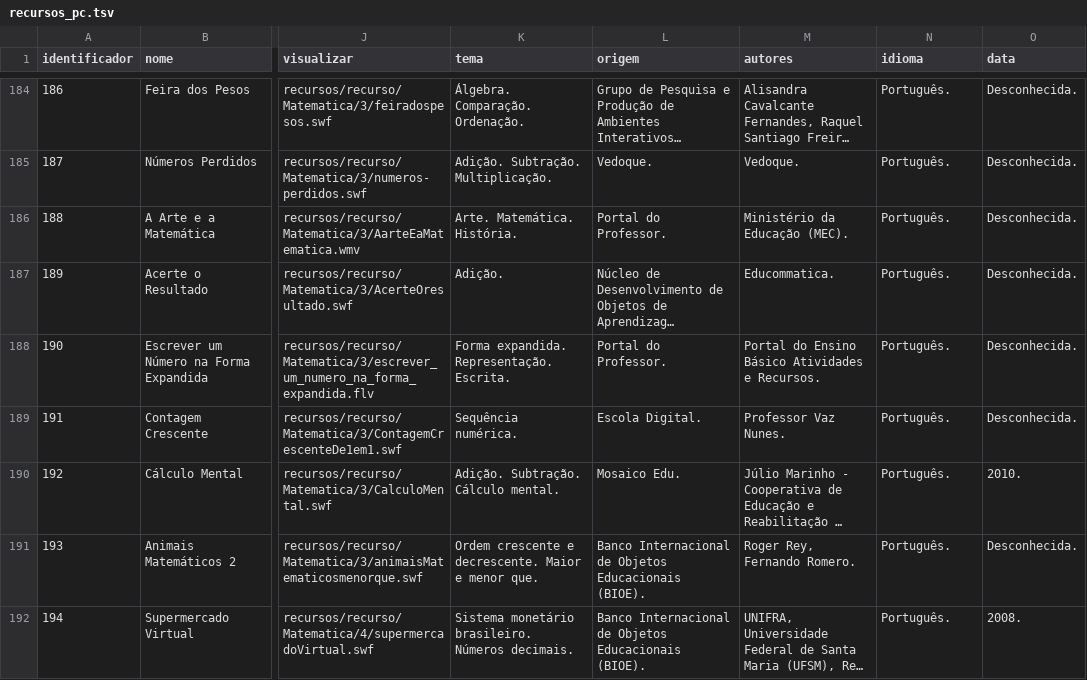
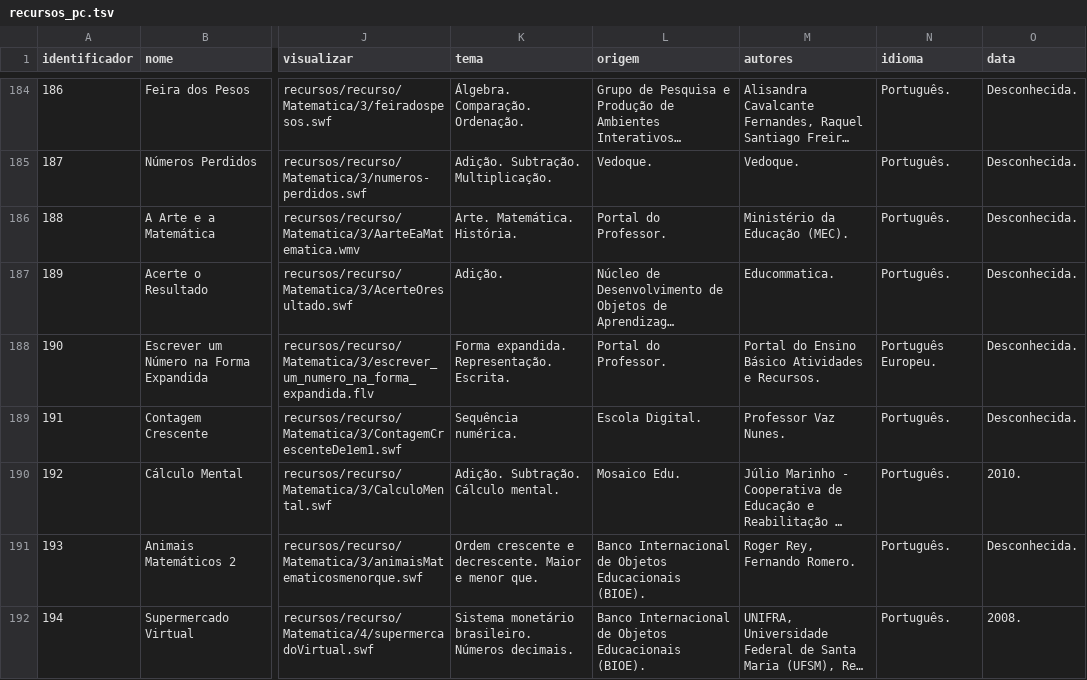
Before and after one commit to carlosmatheusdek/athena, a TSV file: data/recursos_pc.tsv, drawn as a sheet; only a part is shown, gaps mark what is left out; long unchanged cells end in …; the diff names each change by its address in the sheet, - before the commit and + after, or states it on an @@ line.

```diff
--- a/data/recursos_pc.tsv
+++ b/data/recursos_pc.tsv
-N188 (idioma): Português.
+N188 (idioma): Português Europeu.
```
Also changed, not shown: 18 other files.
